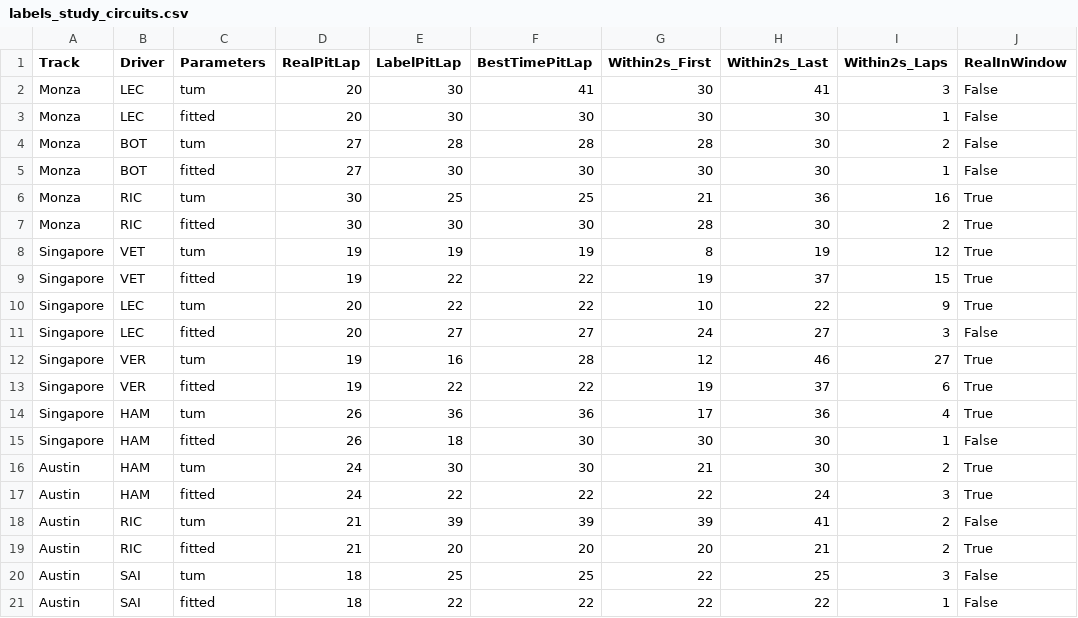
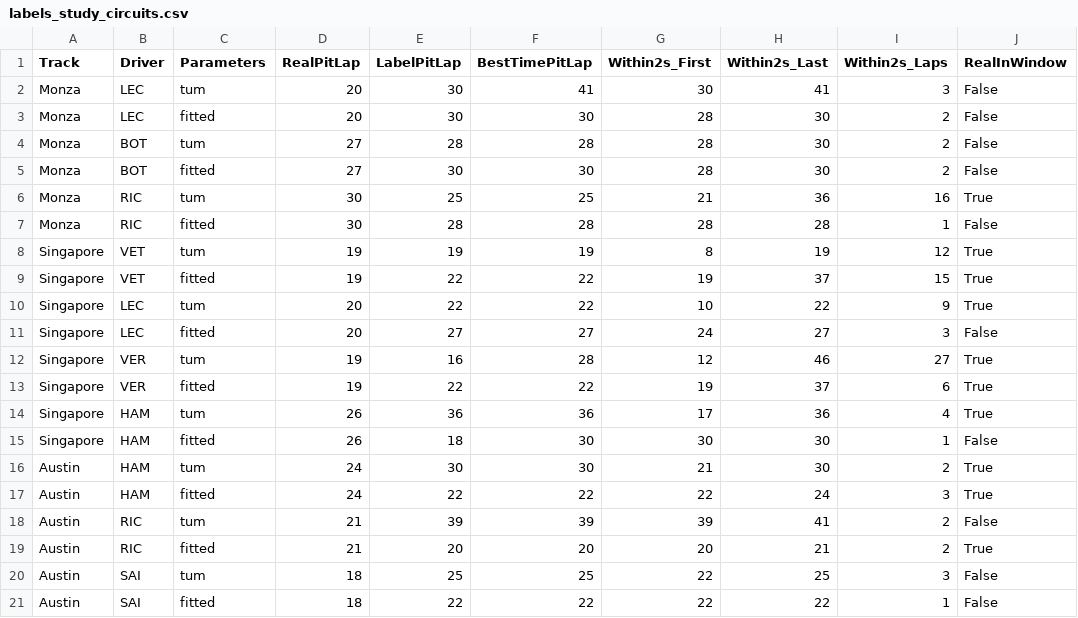
Before and after one commit to Paulen101/f1-capstone, a CSV file: notes/evidence/fitted_parameters/labels_study_circuits.csv, drawn as a sheet.

```diff
--- a/notes/evidence/fitted_parameters/labels_study_circuits.csv
+++ b/notes/evidence/fitted_parameters/labels_study_circuits.csv
@@ -2,7 +2,7 @@ Track,Driver,Parameters,RealPitLap,LabelPitLap,BestTimePitLap,Within2s_First,Wit
 Monza,LEC,tum,20,30,41,30,41,3,False
-Monza,LEC,fitted,20,30,30,30,30,1,False
+Monza,LEC,fitted,20,30,30,28,30,2,False
 Monza,BOT,tum,27,28,28,28,30,2,False
-Monza,BOT,fitted,27,30,30,30,30,1,False
+Monza,BOT,fitted,27,30,30,28,30,2,False
 Monza,RIC,tum,30,25,25,21,36,16,True
-Monza,RIC,fitted,30,30,30,28,30,2,True
+Monza,RIC,fitted,30,28,28,28,28,1,False
 Singapore,VET,tum,19,19,19,8,19,12,True
```
Also changed, not shown: notes/evidence/fitted_parameters/heldout_traffic.csv, notes/evidence/fitted_parameters/heldout_tyres.csv, 24 other files.
